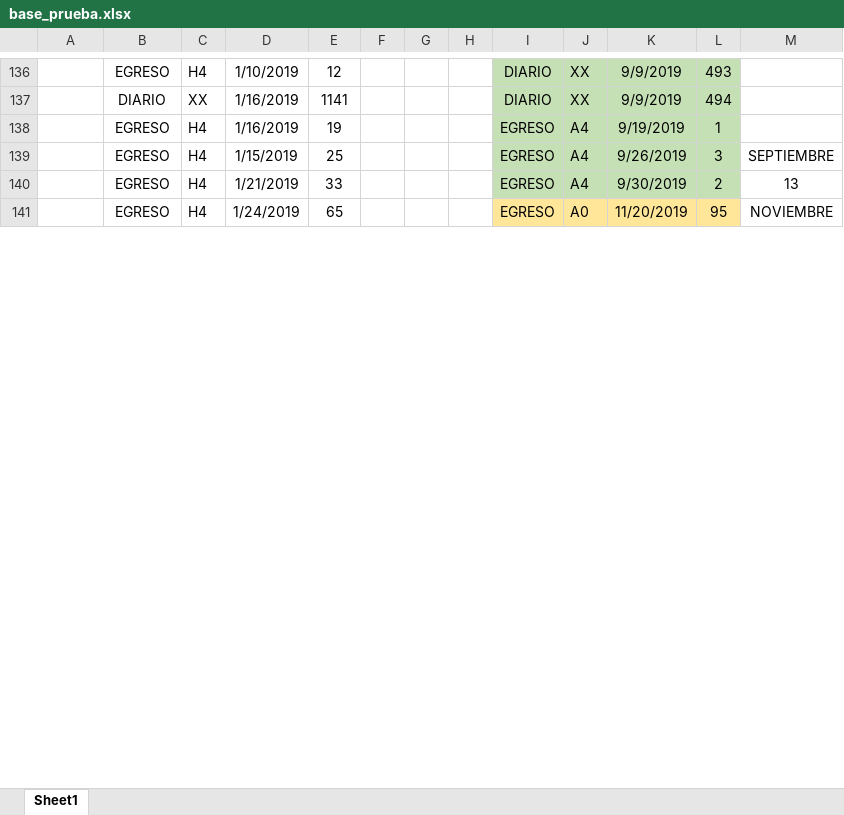
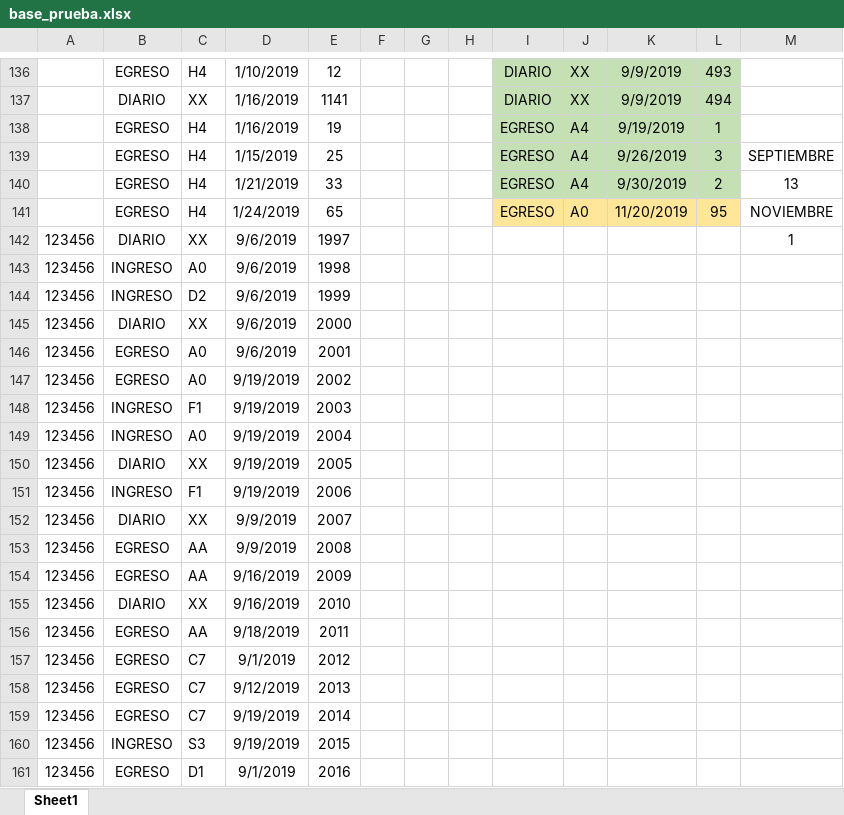
Before and after one commit to repositorioUES/boxmaker-backend-deploy, an Excel workbook: src/xlsx/base_prueba.xlsx, sheet Sheet1, drawn as a sheet; only a part is shown, gaps mark what is left out; values as stored, in another font and other column widths than the file's, no borders; the diff covers the shown part only; the diff names each change by its address in the sheet, - before the commit and + after, or states it on an @@ line.

Commit message:
agregando datos al excel

```diff
--- a/src/xlsx/base_prueba.xlsx (sheet Sheet1)
+++ b/src/xlsx/base_prueba.xlsx (sheet Sheet1)
+row 142: 123456 | DIARIO | XX | 9/6/2019 | 1997 |  |  |  |  |  |  |  | 1
+row 143: 123456 | INGRESO | A0 | 9/6/2019 | 1998
+row 144: 123456 | INGRESO | D2 | 9/6/2019 | 1999
+row 145: 123456 | DIARIO | XX | 9/6/2019 | 2000
+row 146: 123456 | EGRESO | A0 | 9/6/2019 | 2001
+row 147: 123456 | EGRESO | A0 | 9/19/2019 | 2002
+row 148: 123456 | INGRESO | F1 | 9/19/2019 | 2003
+row 149: 123456 | INGRESO | A0 | 9/19/2019 | 2004
+row 150: 123456 | DIARIO | XX | 9/19/2019 | 2005
+row 151: 123456 | INGRESO | F1 | 9/19/2019 | 2006
+row 152: 123456 | DIARIO | XX | 9/9/2019 | 2007
+row 153: 123456 | EGRESO | AA | 9/9/2019 | 2008
+row 154: 123456 | EGRESO | AA | 9/16/2019 | 2009
+row 155: 123456 | DIARIO | XX | 9/16/2019 | 2010
+row 156: 123456 | EGRESO | AA | 9/18/2019 | 2011
+row 157: 123456 | EGRESO | C7 | 9/1/2019 | 2012
+row 158: 123456 | EGRESO | C7 | 9/12/2019 | 2013
+row 159: 123456 | EGRESO | C7 | 9/19/2019 | 2014
+row 160: 123456 | INGRESO | S3 | 9/19/2019 | 2015
+row 161: 123456 | EGRESO | D1 | 9/1/2019 | 2016
```
Also changed, not shown: 216 added rows and 2 edited cells elsewhere in this sheet.
